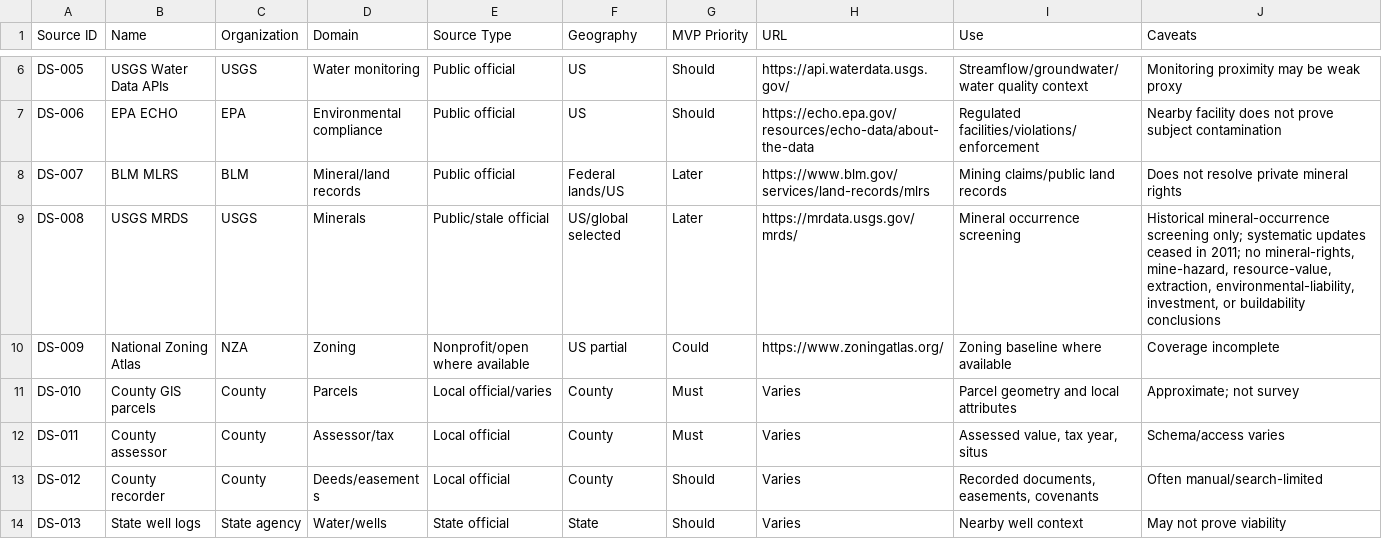
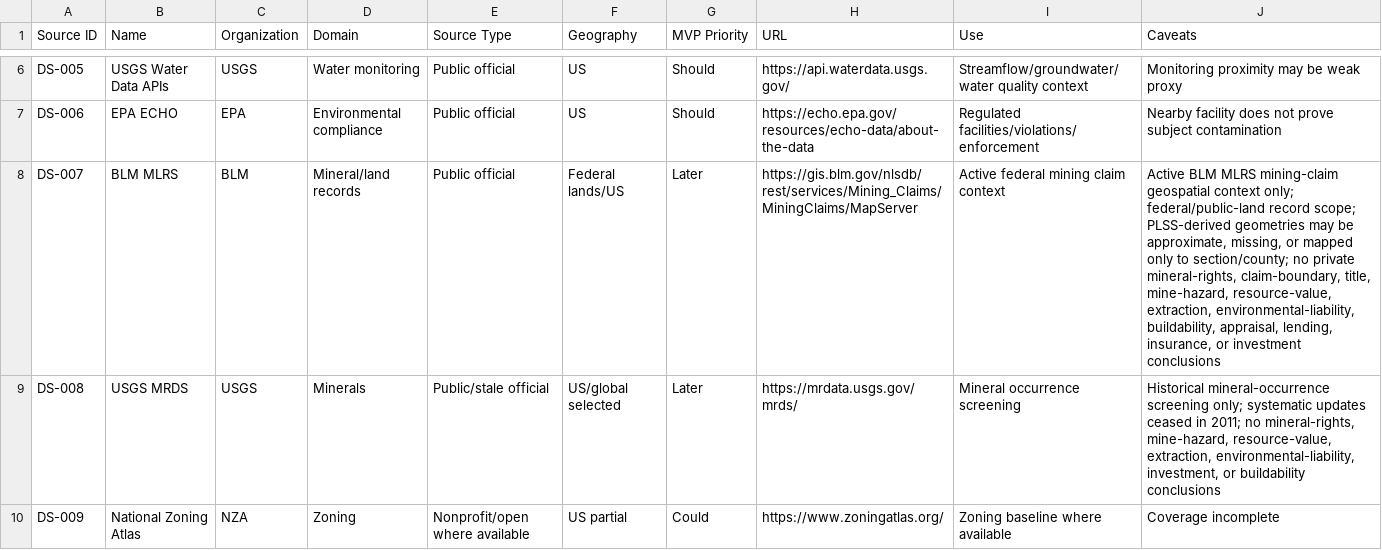
Before and after one commit to benjmcd/land-dd, a CSV file: docs/planning_pack/registers/data_source_registry.csv, drawn as a sheet; only a part is shown, gaps mark what is left out; the shorter side is filled out with more unchanged rows.

```diff
--- a/docs/planning_pack/registers/data_source_registry.csv
+++ b/docs/planning_pack/registers/data_source_registry.csv
@@ -7,3 +7,3 @@ DS-005,USGS Water Data APIs,USGS,Water monitoring,Public official,US,Should,http
 DS-006,EPA ECHO,EPA,Environmental compliance,Public official,US,Should,https://echo.epa.gov/resources/echo-data/about-the-data,Regulated facilities/violations/enforcement,Nearby facility does not prove subject contamination
-DS-007,BLM MLRS,BLM,Mineral/land records,Public official,Federal lands/US,Later,https://www.blm.gov/services/land-records/mlrs,Mining claims/public land records,Does not resolve private mineral rights
+DS-007,BLM MLRS,BLM,Mineral/land records,Public official,Federal lands/US,Later,https://gis.blm.gov/nlsdb/rest/services/Mining_Claims/MiningClaims/MapServer,Active federal mining claim context,"Active BLM MLRS mining-claim geospatial context only; federal/public-land record scope; PLSS-derived geometries may be approximate, missing, or mapped only to section/county; no private mineral-rights, claim-boundary, title, mine-hazard, resource-value, extraction, environmental-liability, buildability, appraisal, lending, insurance, or investment conclusions"
 DS-008,USGS MRDS,USGS,Minerals,Public/stale official,US/global selected,Later,https://mrdata.usgs.gov/mrds/,Mineral occurrence screening,"Historical mineral-occurrence screening only; systematic updates ceased in 2011; no mineral-rights, mine-hazard, resource-value, extraction, environmental-liability, investment, or buildability conclusions"
```
Also changed, not shown: registers/data_source_registry.csv, 19 other files.
